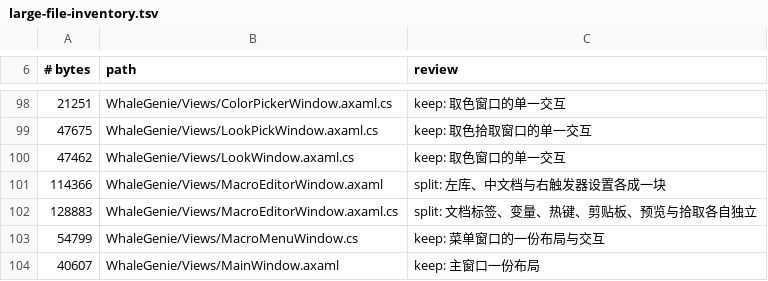
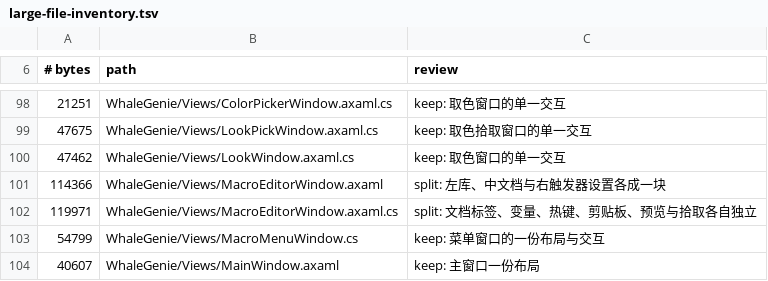
Before and after one commit to ilpoint/WhaleGenie, a TSV file: .githooks/large-file-inventory.tsv, drawn as a sheet; only a part is shown, gaps mark what is left out.

```diff
--- a/.githooks/large-file-inventory.tsv
+++ b/.githooks/large-file-inventory.tsv
@@ -101,3 +101,3 @@
 114366	WhaleGenie/Views/MacroEditorWindow.axaml	split: 左库、中文档与右触发器设置各成一块
-128883	WhaleGenie/Views/MacroEditorWindow.axaml.cs	split: 文档标签、变量、热键、剪贴板、预览与拾取各自独立
+119971	WhaleGenie/Views/MacroEditorWindow.axaml.cs	split: 文档标签、变量、热键、剪贴板、预览与拾取各自独立
 54799	WhaleGenie/Views/MacroMenuWindow.cs	keep: 菜单窗口的一份布局与交互
```
Also changed, not shown: 2 other files.
